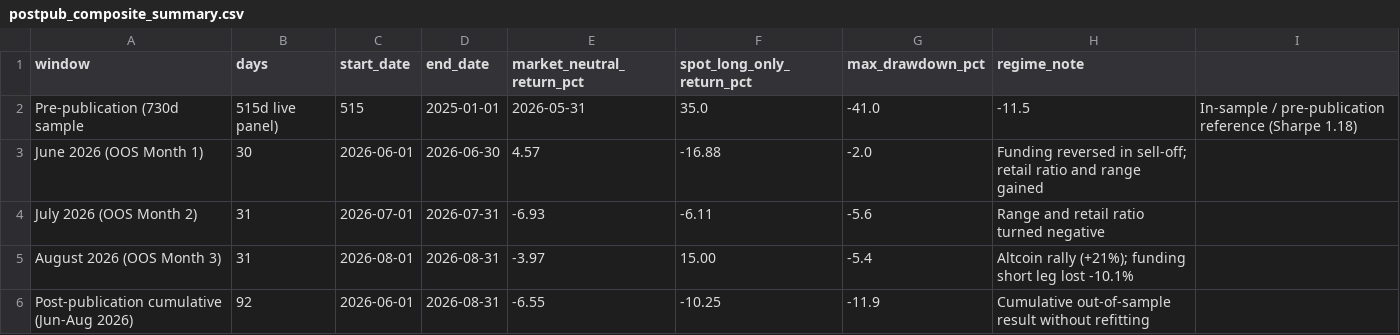
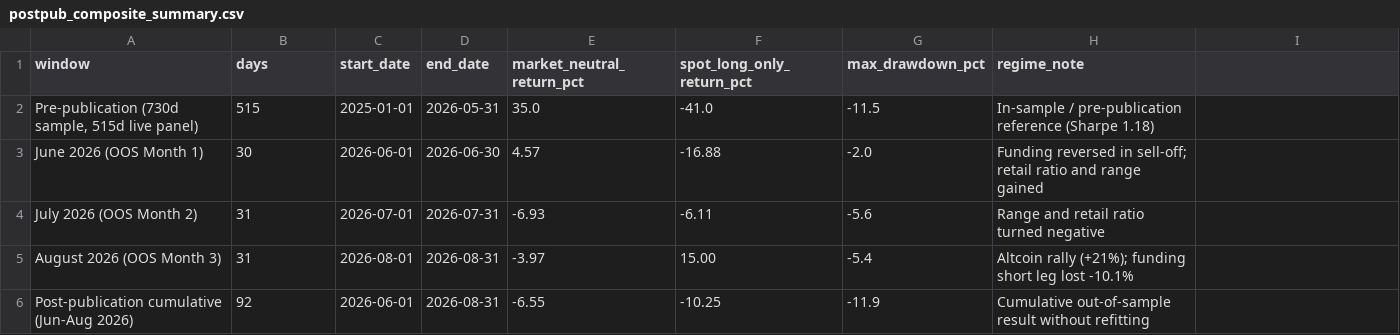
Before and after one commit to YangXiaoShawn/open-economic-quant-crypto-factors, a CSV file: reports/postpub_composite_summary.csv, drawn as a sheet; removed rows and columns are numbered as before the commit, all else as after; the diff names each change by its address in the sheet, - before the commit and + after, or states it on an @@ line.

```diff
--- a/reports/postpub_composite_summary.csv
+++ b/reports/postpub_composite_summary.csv
-row 2: Pre-publication (730d sample | 515d live panel) | 515 | 2025-01-01 | 2026-05-31 | 35.0 | -41.0 | -11.5 | In-sample / pre-publication reference (Sharpe 1.18)
+row 2: Pre-publication (730d sample, 515d live panel) | 515 | 2025-01-01 | 2026-05-31 | 35.0 | -41.0 | -11.5 | In-sample / pre-publication reference (Sharpe 1.18)
```
Also changed, not shown: 29 other files.
